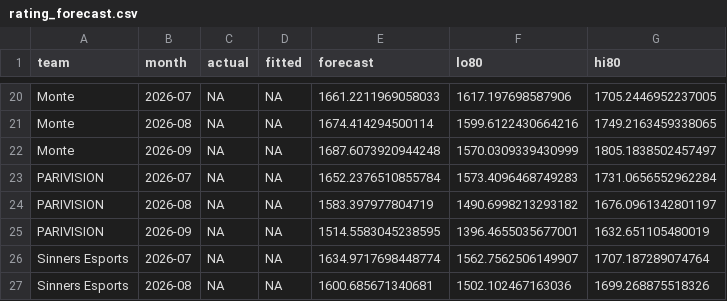
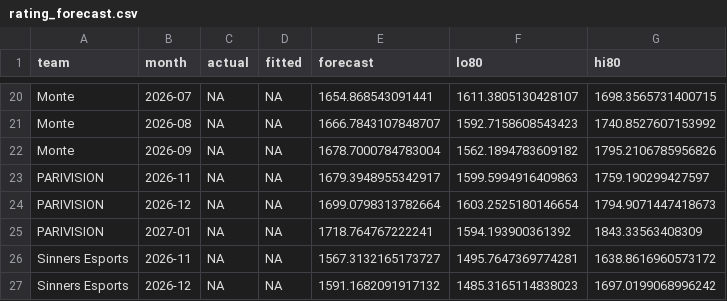
Before and after one commit to IlliaDol/cs2-match-analytics, a CSV file: outputs/rating_forecast.csv, drawn as a sheet; only a part is shown, gaps mark what is left out; the diff covers the shown part only; the diff names each change by its address in the sheet, - before the commit and + after, or states it on an @@ line.

```diff
--- a/outputs/rating_forecast.csv
+++ b/outputs/rating_forecast.csv
-E20 (forecast): 1661.2211969058033
+E20 (forecast): 1654.868543091441
-F20 (lo80): 1617.197698587906
+F20 (lo80): 1611.3805130428107
-G20 (hi80): 1705.2446952237005
+G20 (hi80): 1698.3565731400715
-E21 (forecast): 1674.414294500114
+E21 (forecast): 1666.7843107848707
-F21 (lo80): 1599.6122430664216
+F21 (lo80): 1592.7158608543423
-G21 (hi80): 1749.2163459338065
+G21 (hi80): 1740.8527607153992
-E22 (forecast): 1687.6073920944248
+E22 (forecast): 1678.7000784783004
-F22 (lo80): 1570.0309339430999
+F22 (lo80): 1562.1894783609182
-G22 (hi80): 1805.1838502457497
+G22 (hi80): 1795.2106785956826
-B23 (month): 2026-07
+B23 (month): 2026-11
-E23 (forecast): 1652.2376510855784
+E23 (forecast): 1679.3948955342917
-F23 (lo80): 1573.4096468749283
+F23 (lo80): 1599.5994916409863
-G23 (hi80): 1731.0656552962284
+G23 (hi80): 1759.190299427597
-B24 (month): 2026-08
+B24 (month): 2026-12
-E24 (forecast): 1583.397977804719
+E24 (forecast): 1699.0798313782664
-F24 (lo80): 1490.6998213293182
+F24 (lo80): 1603.2525180146654
-G24 (hi80): 1676.0961342801197
+G24 (hi80): 1794.9071447418673
-B25 (month): 2026-09
+B25 (month): 2027-01
-E25 (forecast): 1514.5583045238595
+E25 (forecast): 1718.764767222241
-F25 (lo80): 1396.4655035677001
+F25 (lo80): 1594.193900361392
-G25 (hi80): 1632.651105480019
+G25 (hi80): 1843.33563408309
-B26 (month): 2026-07
+B26 (month): 2026-11
-E26 (forecast): 1634.9717698448774
+E26 (forecast): 1567.3132165173727
-F26 (lo80): 1562.7562506149907
+F26 (lo80): 1495.7647369774281
-G26 (hi80): 1707.187289074764
+G26 (hi80): 1638.8616960573172
-B27 (month): 2026-08
+B27 (month): 2026-12
-E27 (forecast): 1600.685671340681
+E27 (forecast): 1591.1682091917132
-F27 (lo80): 1502.102467163036
+F27 (lo80): 1485.3165114838023
-G27 (hi80): 1699.268875518326
+G27 (hi80): 1697.0199068996242
```
Also changed, not shown: 3 added rows, 3 removed rows and 76 edited cells elsewhere in this file, outputs/bayesian_ratings.csv, outputs/causal_event_pairs.csv, 40 other files.
